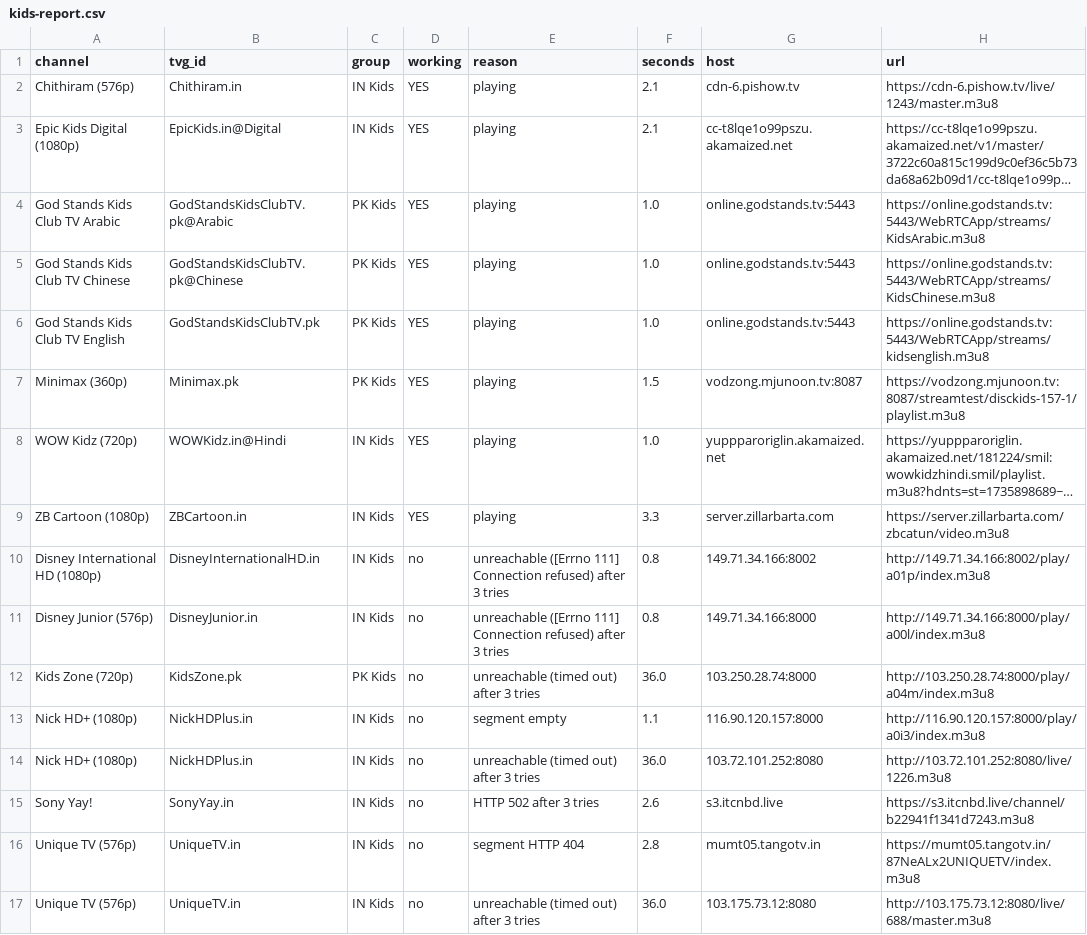
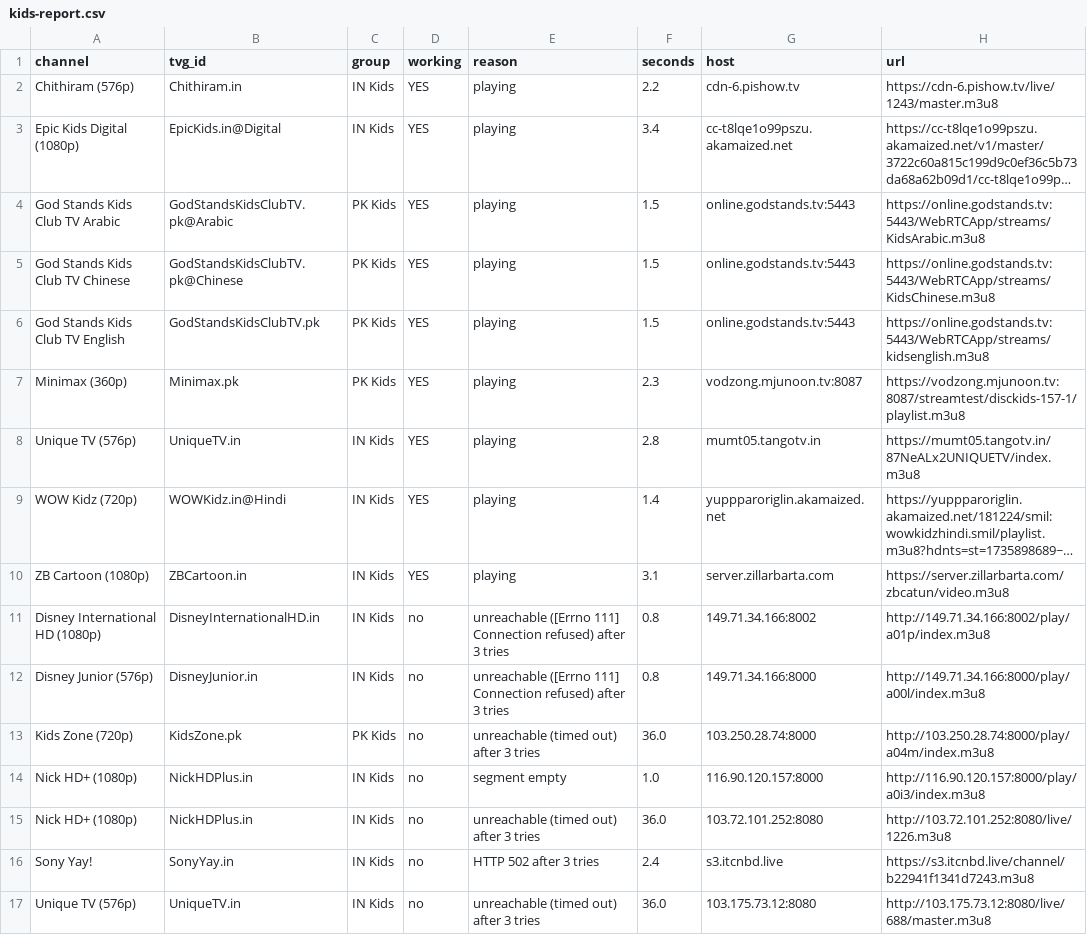
Before and after one commit to Inam321/tv, a CSV file: reports/kids-report.csv, drawn as a sheet; long unchanged cells end in …; removed rows and columns are numbered as before the commit, all else as after; the diff names each change by its address in the sheet, - before the commit and + after, or states it on an @@ line.

```diff
--- a/reports/kids-report.csv
+++ b/reports/kids-report.csv
-F2 (seconds): 2.1
+F2 (seconds): 2.2
-F3 (seconds): 2.1
+F3 (seconds): 3.4
-F4:F6 (seconds): 1.0
+F4:F6 (seconds): 1.5
-F7 (seconds): 1.5
+F7 (seconds): 2.3
+row 8: Unique TV (576p) | UniqueTV.in | IN Kids | YES | playing | 2.8 | mumt05.tangotv.in | https://mumt05.tangotv.in/87NeALx2UNIQUETV/index.m3u8
-F9 (seconds): 1.0
+F9 (seconds): 1.4
-F10 (seconds): 3.3
+F10 (seconds): 3.1
-F14 (seconds): 1.1
+F14 (seconds): 1.0
-F16 (seconds): 2.6
+F16 (seconds): 2.4
-row 16: Unique TV (576p) | UniqueTV.in | IN Kids | no | segment HTTP 404 | 2.8 | mumt05.tangotv.in | https://mumt05.tangotv.in/87NeALx2UNIQUETV/index.m3u8
```
Also changed, not shown: reports/entertainment-report.csv, reports/movies-report.csv, 16 other files.
